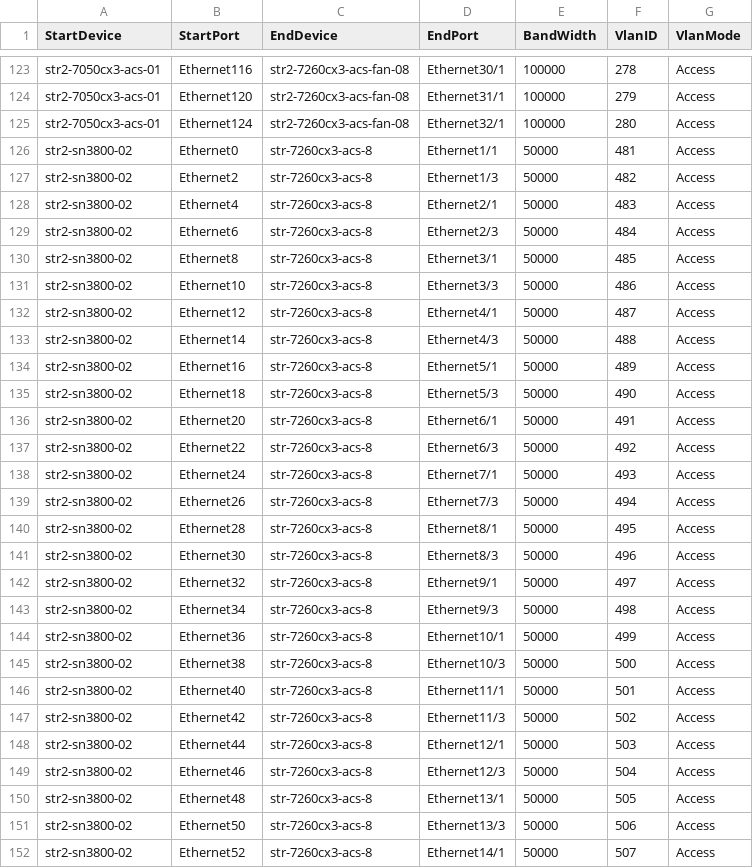
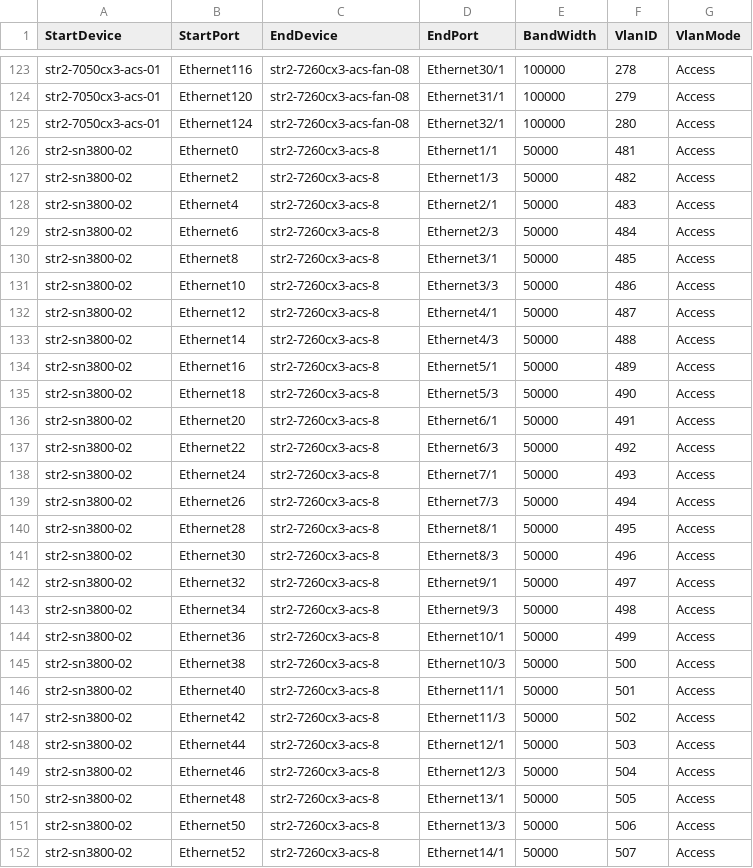
Before and after one commit to neethajohn/sonic-mgmt, a CSV file: ansible/files/sonic_str2_links.csv, drawn as a sheet; only a part is shown, gaps mark what is left out; the diff covers the shown part only.

```diff
--- a/ansible/files/sonic_str2_links.csv
+++ b/ansible/files/sonic_str2_links.csv
@@ -125,28 +125,28 @@ str2-7050cx3-acs-01,Ethernet120,str2-7260cx3-acs-fan-08,Ethernet31/1,100000,279,
 str2-7050cx3-acs-01,Ethernet124,str2-7260cx3-acs-fan-08,Ethernet32/1,100000,280,Access
-str2-sn3800-02,Ethernet0,str-7260cx3-acs-8,Ethernet1/1,50000,481,Access
-str2-sn3800-02,Ethernet2,str-7260cx3-acs-8,Ethernet1/3,50000,482,Access
-str2-sn3800-02,Ethernet4,str-7260cx3-acs-8,Ethernet2/1,50000,483,Access
-str2-sn3800-02,Ethernet6,str-7260cx3-acs-8,Ethernet2/3,50000,484,Access
-str2-sn3800-02,Ethernet8,str-7260cx3-acs-8,Ethernet3/1,50000,485,Access
-str2-sn3800-02,Ethernet10,str-7260cx3-acs-8,Ethernet3/3,50000,486,Access
-str2-sn3800-02,Ethernet12,str-7260cx3-acs-8,Ethernet4/1,50000,487,Access
-str2-sn3800-02,Ethernet14,str-7260cx3-acs-8,Ethernet4/3,50000,488,Access
-str2-sn3800-02,Ethernet16,str-7260cx3-acs-8,Ethernet5/1,50000,489,Access
-str2-sn3800-02,Ethernet18,str-7260cx3-acs-8,Ethernet5/3,50000,490,Access
-str2-sn3800-02,Ethernet20,str-7260cx3-acs-8,Ethernet6/1,50000,491,Access
-str2-sn3800-02,Ethernet22,str-7260cx3-acs-8,Ethernet6/3,50000,492,Access
-str2-sn3800-02,Ethernet24,str-7260cx3-acs-8,Ethernet7/1,50000,493,Access
-str2-sn3800-02,Ethernet26,str-7260cx3-acs-8,Ethernet7/3,50000,494,Access
-str2-sn3800-02,Ethernet28,str-7260cx3-acs-8,Ethernet8/1,50000,495,Access
-str2-sn3800-02,Ethernet30,str-7260cx3-acs-8,Ethernet8/3,50000,496,Access
-str2-sn3800-02,Ethernet32,str-7260cx3-acs-8,Ethernet9/1,50000,497,Access
-str2-sn3800-02,Ethernet34,str-7260cx3-acs-8,Ethernet9/3,50000,498,Access
-str2-sn3800-02,Ethernet36,str-7260cx3-acs-8,Ethernet10/1,50000,499,Access
-str2-sn3800-02,Ethernet38,str-7260cx3-acs-8,Ethernet10/3,50000,500,Access
-str2-sn3800-02,Ethernet40,str-7260cx3-acs-8,Ethernet11/1,50000,501,Access
-str2-sn3800-02,Ethernet42,str-7260cx3-acs-8,Ethernet11/3,50000,502,Access
-str2-sn3800-02,Ethernet44,str-7260cx3-acs-8,Ethernet12/1,50000,503,Access
-str2-sn3800-02,Ethernet46,str-7260cx3-acs-8,Ethernet12/3,50000,504,Access
-str2-sn3800-02,Ethernet48,str-7260cx3-acs-8,Ethernet13/1,50000,505,Access
-str2-sn3800-02,Ethernet50,str-7260cx3-acs-8,Ethernet13/3,50000,506,Access
-str2-sn3800-02,Ethernet52,str-7260cx3-acs-8,Ethernet14/1,50000,507,Access
+str2-sn3800-02,Ethernet0,str2-7260cx3-acs-8,Ethernet1/1,50000,481,Access
+str2-sn3800-02,Ethernet2,str2-7260cx3-acs-8,Ethernet1/3,50000,482,Access
+str2-sn3800-02,Ethernet4,str2-7260cx3-acs-8,Ethernet2/1,50000,483,Access
+str2-sn3800-02,Ethernet6,str2-7260cx3-acs-8,Ethernet2/3,50000,484,Access
+str2-sn3800-02,Ethernet8,str2-7260cx3-acs-8,Ethernet3/1,50000,485,Access
+str2-sn3800-02,Ethernet10,str2-7260cx3-acs-8,Ethernet3/3,50000,486,Access
+str2-sn3800-02,Ethernet12,str2-7260cx3-acs-8,Ethernet4/1,50000,487,Access
+str2-sn3800-02,Ethernet14,str2-7260cx3-acs-8,Ethernet4/3,50000,488,Access
+str2-sn3800-02,Ethernet16,str2-7260cx3-acs-8,Ethernet5/1,50000,489,Access
+str2-sn3800-02,Ethernet18,str2-7260cx3-acs-8,Ethernet5/3,50000,490,Access
+str2-sn3800-02,Ethernet20,str2-7260cx3-acs-8,Ethernet6/1,50000,491,Access
+str2-sn3800-02,Ethernet22,str2-7260cx3-acs-8,Ethernet6/3,50000,492,Access
+str2-sn3800-02,Ethernet24,str2-7260cx3-acs-8,Ethernet7/1,50000,493,Access
+str2-sn3800-02,Ethernet26,str2-7260cx3-acs-8,Ethernet7/3,50000,494,Access
+str2-sn3800-02,Ethernet28,str2-7260cx3-acs-8,Ethernet8/1,50000,495,Access
+str2-sn3800-02,Ethernet30,str2-7260cx3-acs-8,Ethernet8/3,50000,496,Access
+str2-sn3800-02,Ethernet32,str2-7260cx3-acs-8,Ethernet9/1,50000,497,Access
+str2-sn3800-02,Ethernet34,str2-7260cx3-acs-8,Ethernet9/3,50000,498,Access
+str2-sn3800-02,Ethernet36,str2-7260cx3-acs-8,Ethernet10/1,50000,499,Access
+str2-sn3800-02,Ethernet38,str2-7260cx3-acs-8,Ethernet10/3,50000,500,Access
+str2-sn3800-02,Ethernet40,str2-7260cx3-acs-8,Ethernet11/1,50000,501,Access
+str2-sn3800-02,Ethernet42,str2-7260cx3-acs-8,Ethernet11/3,50000,502,Access
+str2-sn3800-02,Ethernet44,str2-7260cx3-acs-8,Ethernet12/1,50000,503,Access
+str2-sn3800-02,Ethernet46,str2-7260cx3-acs-8,Ethernet12/3,50000,504,Access
+str2-sn3800-02,Ethernet48,str2-7260cx3-acs-8,Ethernet13/1,50000,505,Access
+str2-sn3800-02,Ethernet50,str2-7260cx3-acs-8,Ethernet13/3,50000,506,Access
+str2-sn3800-02,Ethernet52,str2-7260cx3-acs-8,Ethernet14/1,50000,507,Access
```
Also changed, not shown: 93 edited cells elsewhere in this file, 2 other files.
